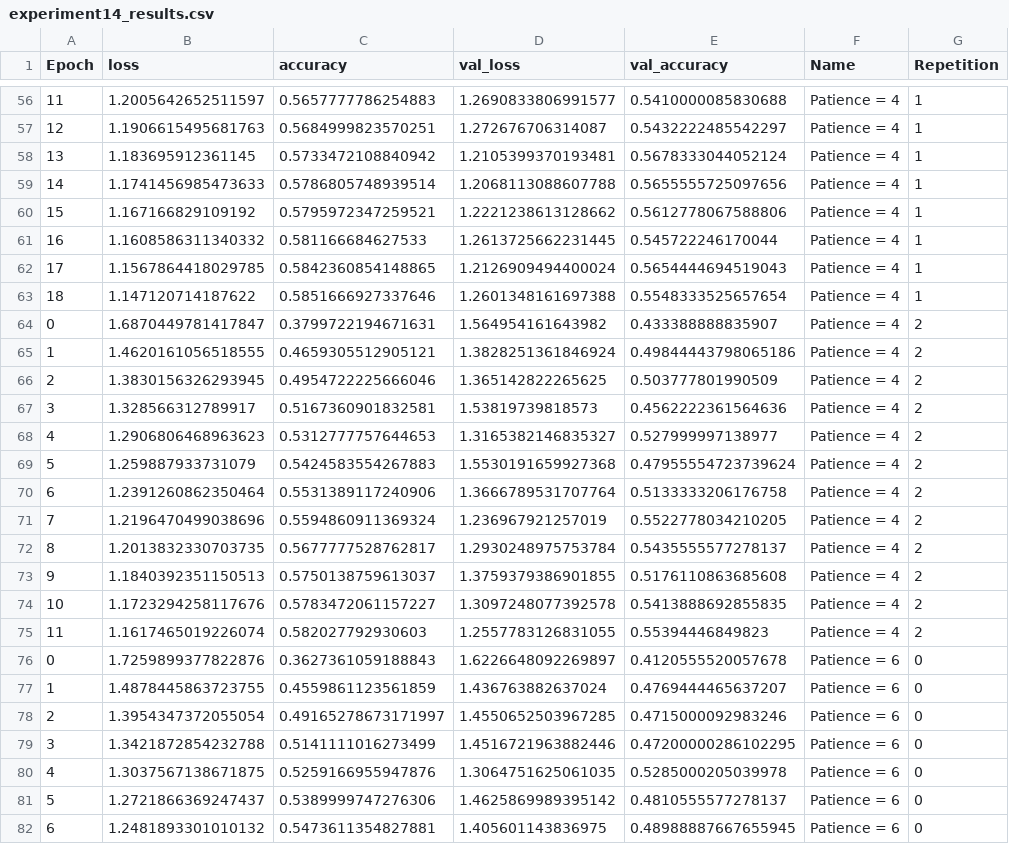
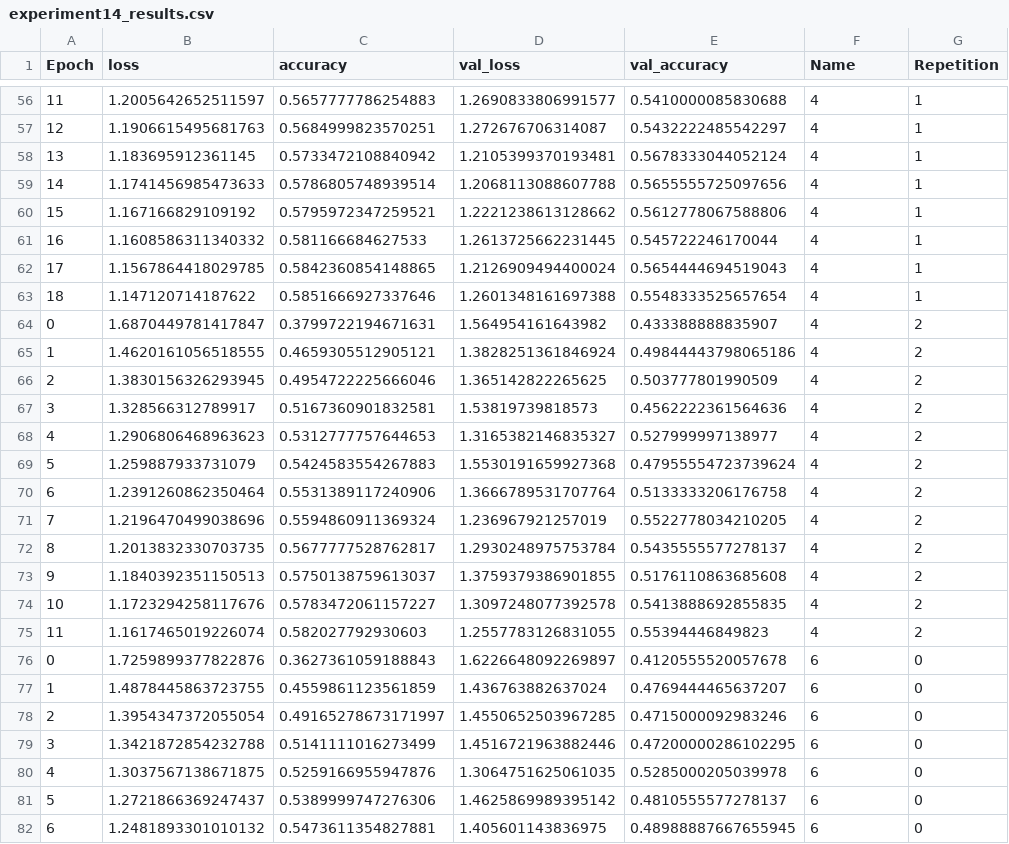
Before and after one commit to zakrzewow/DeepLearning2024, a CSV file: project1/results/experiment14_results.csv, drawn as a sheet; only a part is shown, gaps mark what is left out; the diff covers the shown part only.

```diff
--- a/project1/results/experiment14_results.csv
+++ b/project1/results/experiment14_results.csv
@@ -56,27 +56,27 @@ Epoch,loss,accuracy,val_loss,val_accuracy,Name,Repetition
-11,1.2005642652511597,0.5657777786254883,1.2690833806991577,0.5410000085830688,Patience = 4,1
-12,1.1906615495681763,0.5684999823570251,1.272676706314087,0.5432222485542297,Patience = 4,1
-13,1.183695912361145,0.5733472108840942,1.2105399370193481,0.5678333044052124,Patience = 4,1
-14,1.1741456985473633,0.5786805748939514,1.2068113088607788,0.5655555725097656,Patience = 4,1
-15,1.167166829109192,0.5795972347259521,1.2221238613128662,0.5612778067588806,Patience = 4,1
-16,1.1608586311340332,0.581166684627533,1.2613725662231445,0.545722246170044,Patience = 4,1
-17,1.1567864418029785,0.5842360854148865,1.2126909494400024,0.5654444694519043,Patience = 4,1
-18,1.147120714187622,0.5851666927337646,1.2601348161697388,0.5548333525657654,Patience = 4,1
-0,1.6870449781417847,0.3799722194671631,1.564954161643982,0.433388888835907,Patience = 4,2
-1,1.4620161056518555,0.4659305512905121,1.3828251361846924,0.49844443798065186,Patience = 4,2
-2,1.3830156326293945,0.4954722225666046,1.365142822265625,0.503777801990509,Patience = 4,2
-3,1.328566312789917,0.5167360901832581,1.53819739818573,0.4562222361564636,Patience = 4,2
-4,1.2906806468963623,0.5312777757644653,1.3165382146835327,0.527999997138977,Patience = 4,2
-5,1.259887933731079,0.5424583554267883,1.5530191659927368,0.47955554723739624,Patience = 4,2
-6,1.2391260862350464,0.5531389117240906,1.3666789531707764,0.5133333206176758,Patience = 4,2
-7,1.2196470499038696,0.5594860911369324,1.236967921257019,0.5522778034210205,Patience = 4,2
-8,1.2013832330703735,0.5677777528762817,1.2930248975753784,0.5435555577278137,Patience = 4,2
-9,1.1840392351150513,0.5750138759613037,1.3759379386901855,0.5176110863685608,Patience = 4,2
-10,1.1723294258117676,0.5783472061157227,1.3097248077392578,0.5413888692855835,Patience = 4,2
-11,1.1617465019226074,0.582027792930603,1.2557783126831055,0.55394446849823,Patience = 4,2
-0,1.7259899377822876,0.3627361059188843,1.6226648092269897,0.4120555520057678,Patience = 6,0
-1,1.4878445863723755,0.4559861123561859,1.436763882637024,0.4769444465637207,Patience = 6,0
-2,1.3954347372055054,0.49165278673171997,1.4550652503967285,0.4715000092983246,Patience = 6,0
-3,1.3421872854232788,0.5141111016273499,1.4516721963882446,0.47200000286102295,Patience = 6,0
-4,1.3037567138671875,0.5259166955947876,1.3064751625061035,0.5285000205039978,Patience = 6,0
-5,1.2721866369247437,0.5389999747276306,1.4625869989395142,0.4810555577278137,Patience = 6,0
-6,1.2481893301010132,0.5473611354827881,1.405601143836975,0.48988887667655945,Patience = 6,0
+11,1.2005642652511597,0.5657777786254883,1.2690833806991577,0.5410000085830688,4,1
+12,1.1906615495681763,0.5684999823570251,1.272676706314087,0.5432222485542297,4,1
+13,1.183695912361145,0.5733472108840942,1.2105399370193481,0.5678333044052124,4,1
+14,1.1741456985473633,0.5786805748939514,1.2068113088607788,0.5655555725097656,4,1
+15,1.167166829109192,0.5795972347259521,1.2221238613128662,0.5612778067588806,4,1
+16,1.1608586311340332,0.581166684627533,1.2613725662231445,0.545722246170044,4,1
+17,1.1567864418029785,0.5842360854148865,1.2126909494400024,0.5654444694519043,4,1
+18,1.147120714187622,0.5851666927337646,1.2601348161697388,0.5548333525657654,4,1
+0,1.6870449781417847,0.3799722194671631,1.564954161643982,0.433388888835907,4,2
+1,1.4620161056518555,0.4659305512905121,1.3828251361846924,0.49844443798065186,4,2
+2,1.3830156326293945,0.4954722225666046,1.365142822265625,0.503777801990509,4,2
+3,1.328566312789917,0.5167360901832581,1.53819739818573,0.4562222361564636,4,2
+4,1.2906806468963623,0.5312777757644653,1.3165382146835327,0.527999997138977,4,2
+5,1.259887933731079,0.5424583554267883,1.5530191659927368,0.47955554723739624,4,2
+6,1.2391260862350464,0.5531389117240906,1.3666789531707764,0.5133333206176758,4,2
+7,1.2196470499038696,0.5594860911369324,1.236967921257019,0.5522778034210205,4,2
+8,1.2013832330703735,0.5677777528762817,1.2930248975753784,0.5435555577278137,4,2
+9,1.1840392351150513,0.5750138759613037,1.3759379386901855,0.5176110863685608,4,2
+10,1.1723294258117676,0.5783472061157227,1.3097248077392578,0.5413888692855835,4,2
+11,1.1617465019226074,0.582027792930603,1.2557783126831055,0.55394446849823,4,2
+0,1.7259899377822876,0.3627361059188843,1.6226648092269897,0.4120555520057678,6,0
+1,1.4878445863723755,0.4559861123561859,1.436763882637024,0.4769444465637207,6,0
+2,1.3954347372055054,0.49165278673171997,1.4550652503967285,0.4715000092983246,6,0
+3,1.3421872854232788,0.5141111016273499,1.4516721963882446,0.47200000286102295,6,0
+4,1.3037567138671875,0.5259166955947876,1.3064751625061035,0.5285000205039978,6,0
+5,1.2721866369247437,0.5389999747276306,1.4625869989395142,0.4810555577278137,6,0
+6,1.2481893301010132,0.5473611354827881,1.405601143836975,0.48988887667655945,6,0
```
Also changed, not shown: 110 edited cells elsewhere in this file, project1/results/experiment13_results.csv, 17 other files.
